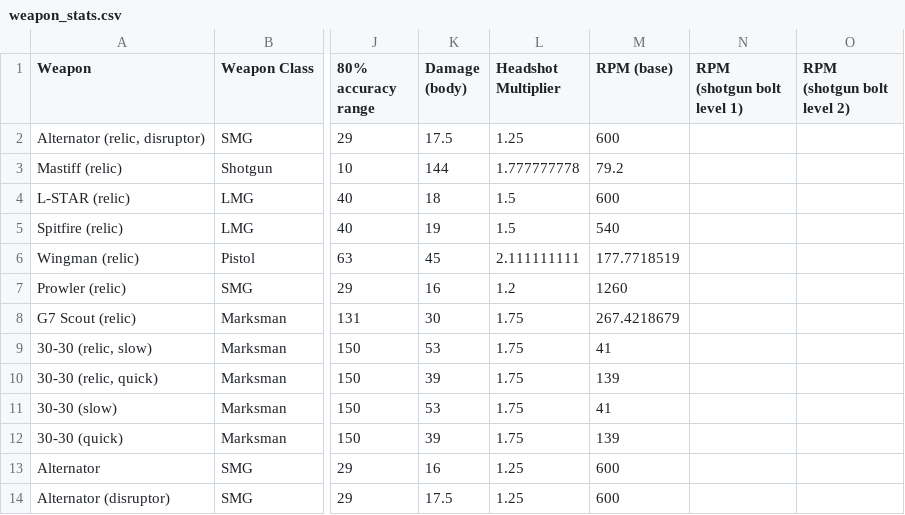
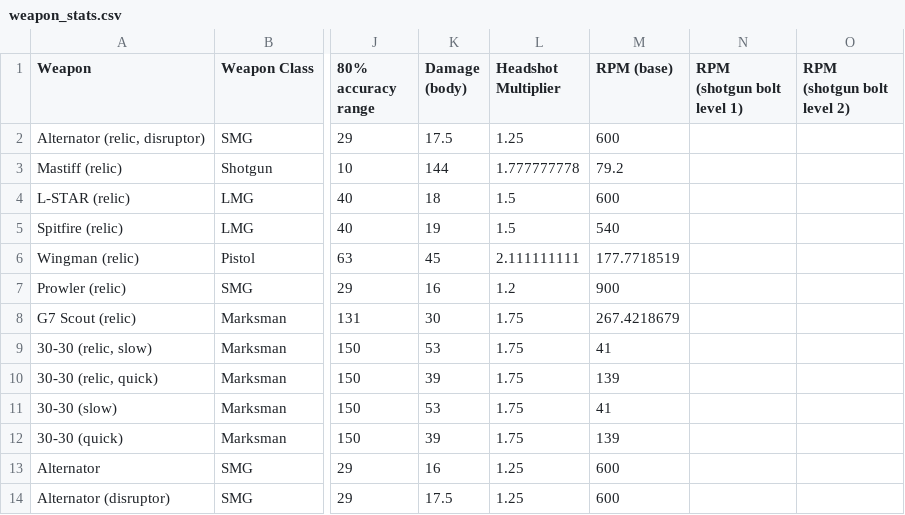
Before and after one commit to HappyMan113/apex-legends-weapon-stat-analysis, a CSV file: apex_assistant/weapon_stats.csv, drawn as a sheet; only a part is shown, gaps mark what is left out; the diff names each change by its address in the sheet, - before the commit and + after, or states it on an @@ line.

Commit message:
Correct relic prowler fire rate

```diff
--- a/apex_assistant/weapon_stats.csv
+++ b/apex_assistant/weapon_stats.csv
-M7 (RPM (base)): 1260
+M7 (RPM (base)): 900
```
Also changed, not shown: 1 other file.
